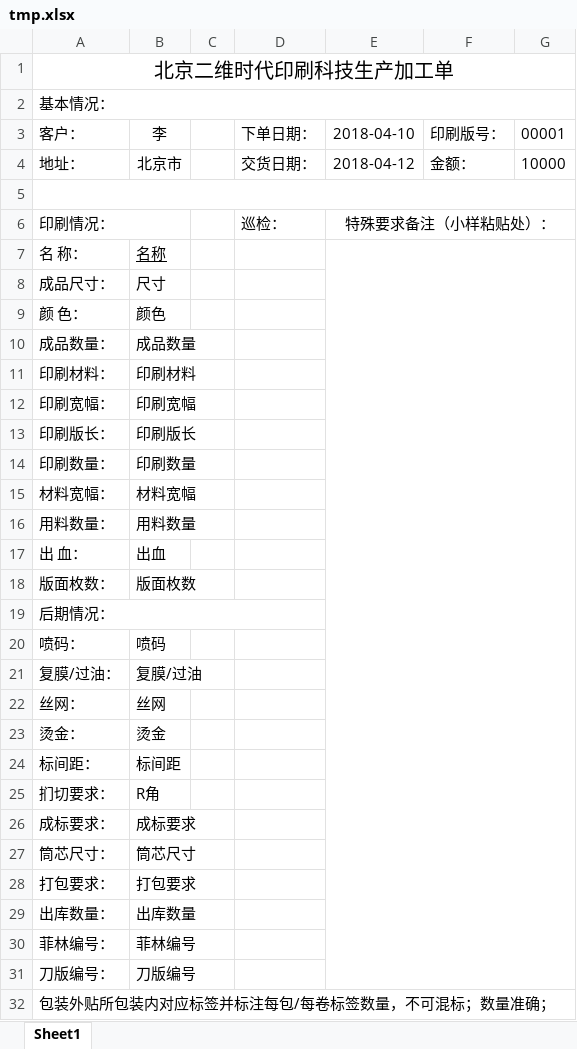
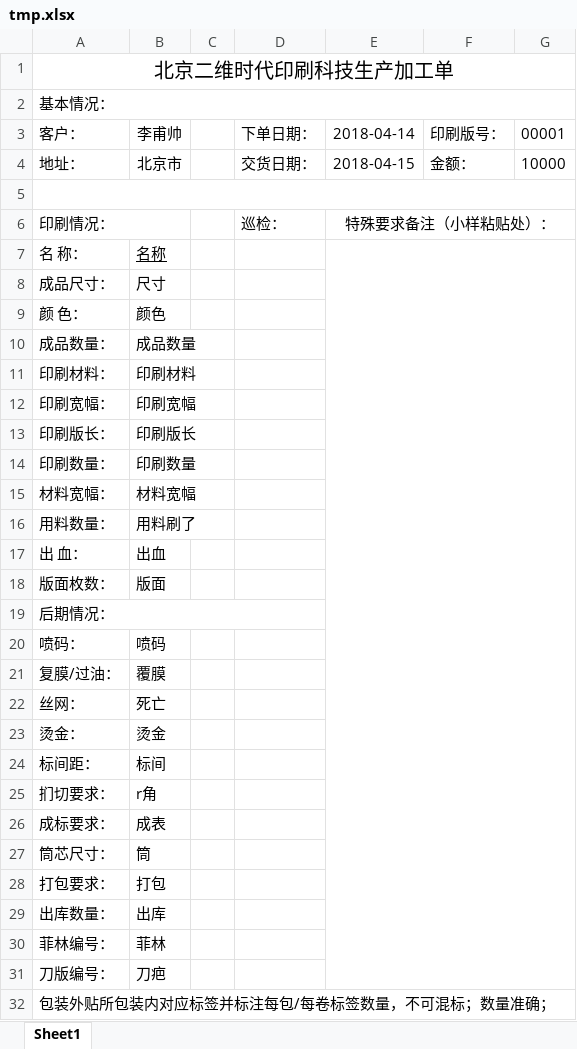
Before and after one commit to lfsluoye/codetimeproject, an Excel workbook: tmp.xlsx, sheet Sheet1, drawn as a sheet; values as stored, in another font and other column widths than the file's, no borders; the diff names each change by its address in the sheet, - before the commit and + after, or states it on an @@ line.

```diff
--- a/tmp.xlsx (sheet Sheet1)
+++ b/tmp.xlsx (sheet Sheet1)
-B3: 李
+B3: 李甫帅
-E3: 2018-04-10
+E3: 2018-04-14
-E4: 2018-04-12
+E4: 2018-04-15
-B16: 用料数量
+B16: 用料刷了
-B18: 版面枚数
+B18: 版面
-B21: 复膜/过油
+B21: 覆膜
-B22: 丝网
+B22: 死亡
-B24: 标间距
+B24: 标间
-B25: R角
+B25: r角
-B26: 成标要求
+B26: 成表
-B27: 筒芯尺寸
+B27: 筒
-B28: 打包要求
+B28: 打包
-B29: 出库数量
+B29: 出库
-B30: 菲林编号
+B30: 菲林
-B31: 刀版编号
+B31: 刀疤
```
Also changed, not shown: 1 other file.
